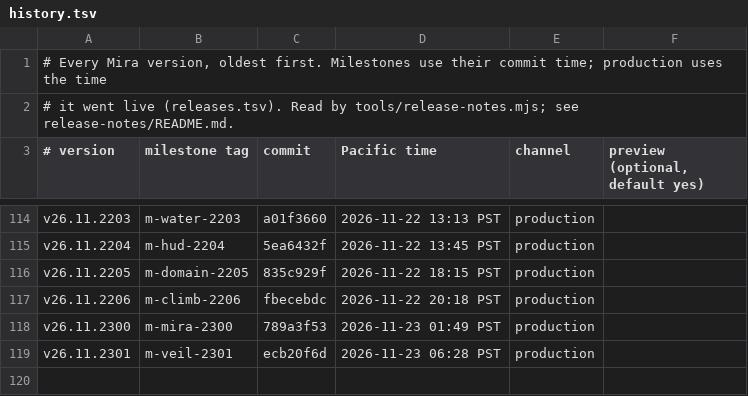
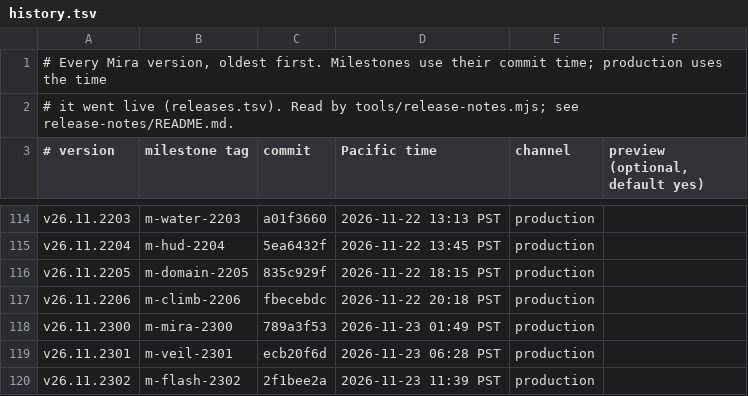
Before and after one commit to terran-labs/syn3h, a TSV file: release-notes/history.tsv, drawn as a sheet; only a part is shown, gaps mark what is left out.

```diff
--- a/release-notes/history.tsv
+++ b/release-notes/history.tsv
@@ -119 +119,2 @@ v26.11.2300	m-mira-2300	789a3f53	2026-11-23 01:49 PST	production
 v26.11.2301	m-veil-2301	ecb20f6d	2026-11-23 06:28 PST	production
+v26.11.2302	m-flash-2302	2f1bee2a	2026-11-23 11:39 PST	production
```
Also changed, not shown: 3 other files.
